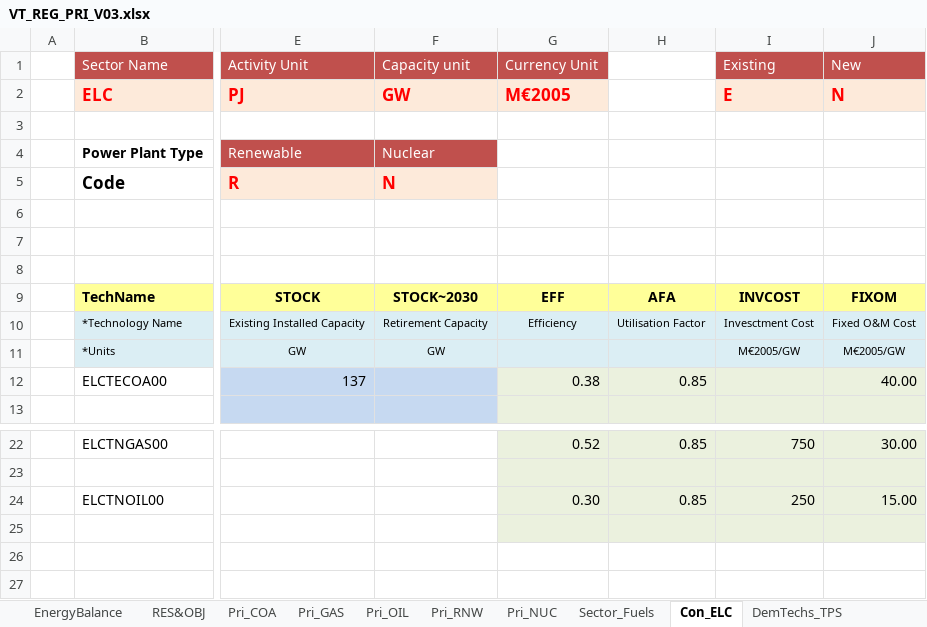
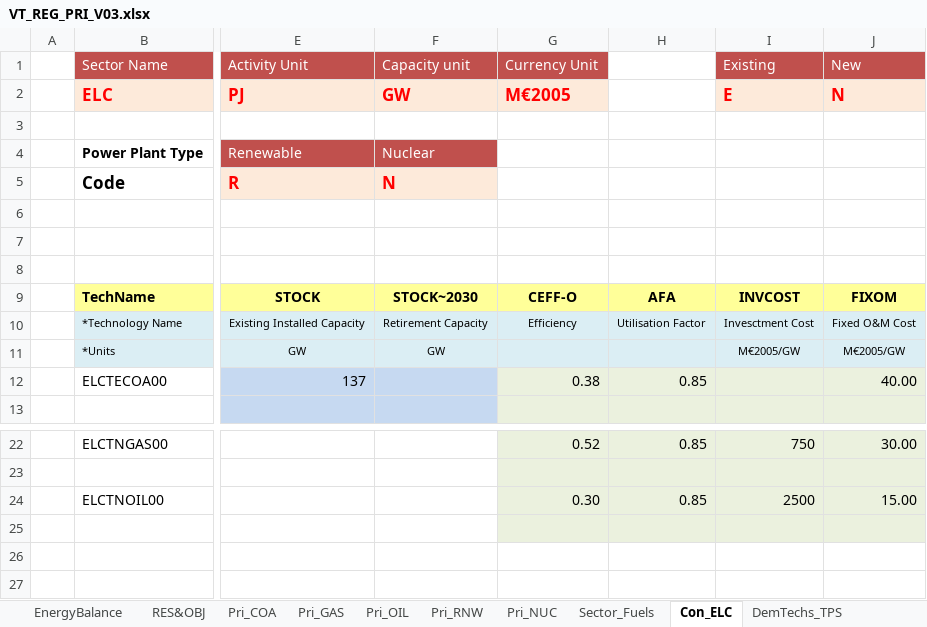
Before and after one commit to kanors-emr/Veda_TIMES_OSeMOSYS_demo1, an Excel workbook: VT_REG_PRI_V03.xlsx, sheet Con_ELC, drawn as a sheet; only a part is shown, gaps mark what is left out; values as stored, in another font and other column widths than the file's, no borders; charts and pictures not drawn; the diff names each change by its address in the sheet, - before the commit and + after, or states it on an @@ line.

Commit message:
COM_FR, CEFF-O, InputActivityRatio and OutputActivityRatio

```diff
--- a/VT_REG_PRI_V03.xlsx (sheet Con_ELC)
+++ b/VT_REG_PRI_V03.xlsx (sheet Con_ELC)
-G9 (M€2005): EFF
+G9 (M€2005): CEFF-O
-I24 (E): 250
+I24 (E): 2500
```
Also changed, not shown: sheet DemTechs_ELC, sheet DemTechs_TPS, sheet DemTechs_TRA, sheet DemTechs_RSD, sheet Sector_Fuels, SuppXls/Scen_Ose_param.xlsx, SysSettings.xlsx.
